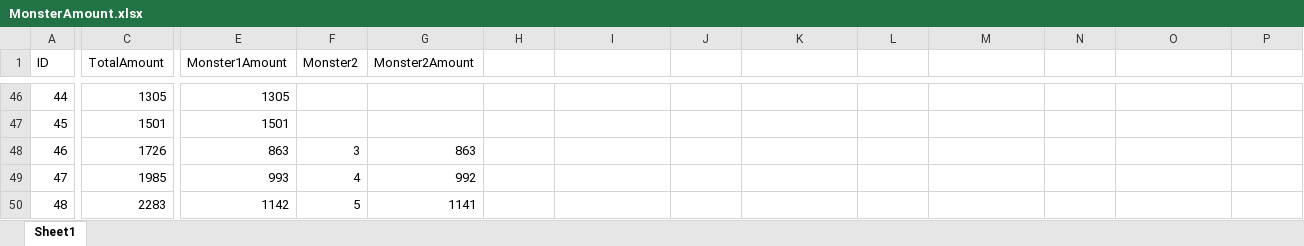
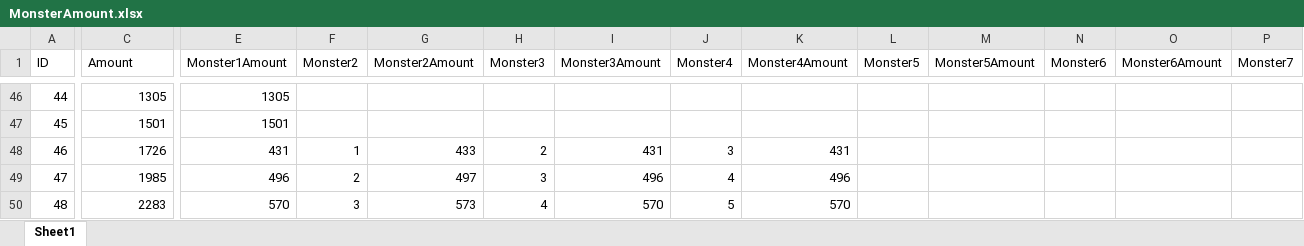
Before and after one commit to ChoWook/PlumTowerDefecne, an Excel workbook: Design/DataTable/MonsterAmount.xlsx, sheet Sheet1, drawn as a sheet; only a part is shown, gaps mark what is left out; values as stored, in another font and other column widths than the file's, no borders; the diff covers the shown part only; the diff names each change by its address in the sheet, - before the commit and + after, or states it on an @@ line.

```diff
--- a/Design/DataTable/MonsterAmount.xlsx (sheet Sheet1)
+++ b/Design/DataTable/MonsterAmount.xlsx (sheet Sheet1)
-C1: TotalAmount
+C1: Amount
-H1: (empty)
+H1: Monster3
-I1: (empty)
+I1: Monster3Amount
-J1: (empty)
+J1: Monster4
-K1: (empty)
+K1: Monster4Amount
-L1: (empty)
+L1: Monster5
-M1: (empty)
+M1: Monster5Amount
-N1: (empty)
+N1: Monster6
-O1: (empty)
+O1: Monster6Amount
-P1: (empty)
+P1: Monster7
-E48 (Monster1Amount): 863
+E48 (Monster1Amount): 431
-F48 (Monster2): 3
+F48 (Monster2): 1
-G48 (Monster2Amount): 863
+G48 (Monster2Amount): 433
-H48 (Monster3): (empty)
+H48 (Monster3): 2
-I48 (Monster3Amount): (empty)
+I48 (Monster3Amount): 431
-J48 (Monster4): (empty)
+J48 (Monster4): 3
-K48 (Monster4Amount): (empty)
+K48 (Monster4Amount): 431
-E49 (Monster1Amount): 993
+E49 (Monster1Amount): 496
-F49 (Monster2): 4
+F49 (Monster2): 2
-G49 (Monster2Amount): 992
+G49 (Monster2Amount): 497
-H49 (Monster3): (empty)
+H49 (Monster3): 3
-I49 (Monster3Amount): (empty)
+I49 (Monster3Amount): 496
-J49 (Monster4): (empty)
+J49 (Monster4): 4
-K49 (Monster4Amount): (empty)
+K49 (Monster4Amount): 496
-E50 (Monster1Amount): 1142
+E50 (Monster1Amount): 570
-F50 (Monster2): 5
+F50 (Monster2): 3
-G50 (Monster2Amount): 1141
+G50 (Monster2Amount): 573
-H50 (Monster3): (empty)
+H50 (Monster3): 4
-I50 (Monster3Amount): (empty)
+I50 (Monster3Amount): 570
-J50 (Monster4): (empty)
+J50 (Monster4): 5
-K50 (Monster4Amount): (empty)
+K50 (Monster4Amount): 570
```
Also changed, not shown: 1 added row, 1 removed row and 22 edited cells elsewhere in this sheet, 1 other file.
